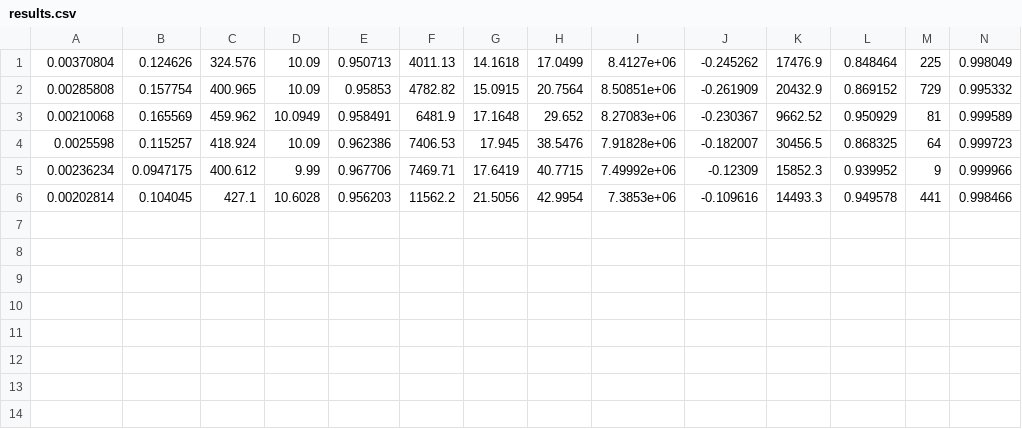
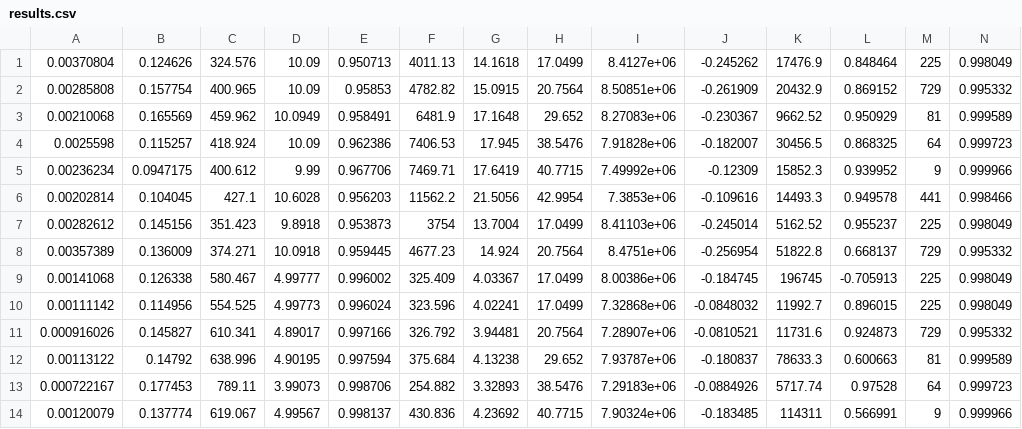
Before and after one commit to jameshay218/epidemics, a CSV file: Code/MultiFinal/candidatemodels/graphs1/results.csv, drawn as a sheet; the diff names each change by its address in the sheet, - before the commit and + after, or states it on an @@ line.

Commit message:
graphs1

```diff
--- a/Code/MultiFinal/candidatemodels/graphs1/results.csv
+++ b/Code/MultiFinal/candidatemodels/graphs1/results.csv
+row 7: 0.00282612 | 0.145156 | 351.423 | 9.8918 | 0.953873 | 3754 | 13.7004 | 17.0499 | 8.41103e+06 | -0.245014 | 5162.52 | 0.955237 | 225 | 0.998049
+row 8: 0.00357389 | 0.136009 | 374.271 | 10.0918 | 0.959445 | 4677.23 | 14.924 | 20.7564 | 8.4751e+06 | -0.256954 | 51822.8 | 0.668137 | 729 | 0.995332
+row 9: 0.00141068 | 0.126338 | 580.467 | 4.99777 | 0.996002 | 325.409 | 4.03367 | 17.0499 | 8.00386e+06 | -0.184745 | 196745 | -0.705913 | 225 | 0.998049
+row 10: 0.00111142 | 0.114956 | 554.525 | 4.99773 | 0.996024 | 323.596 | 4.02241 | 17.0499 | 7.32868e+06 | -0.0848032 | 11992.7 | 0.896015 | 225 | 0.998049
+row 11: 0.000916026 | 0.145827 | 610.341 | 4.89017 | 0.997166 | 326.792 | 3.94481 | 20.7564 | 7.28907e+06 | -0.0810521 | 11731.6 | 0.924873 | 729 | 0.995332
+row 12: 0.00113122 | 0.14792 | 638.996 | 4.90195 | 0.997594 | 375.684 | 4.13238 | 29.652 | 7.93787e+06 | -0.180837 | 78633.3 | 0.600663 | 81 | 0.999589
+row 13: 0.000722167 | 0.177453 | 789.11 | 3.99073 | 0.998706 | 254.882 | 3.32893 | 38.5476 | 7.29183e+06 | -0.0884926 | 5717.74 | 0.97528 | 64 | 0.999723
+row 14: 0.00120079 | 0.137774 | 619.067 | 4.99567 | 0.998137 | 430.836 | 4.23692 | 40.7715 | 7.90324e+06 | -0.183485 | 114311 | 0.566991 | 9 | 0.999966
```
Also changed, not shown: 5 other files.
